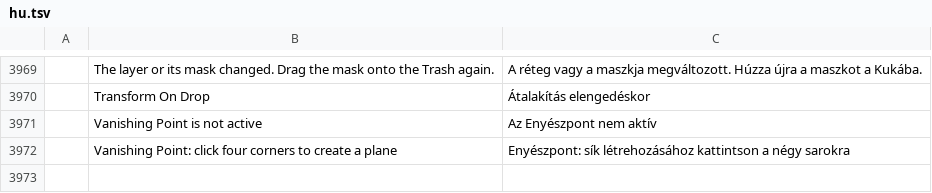
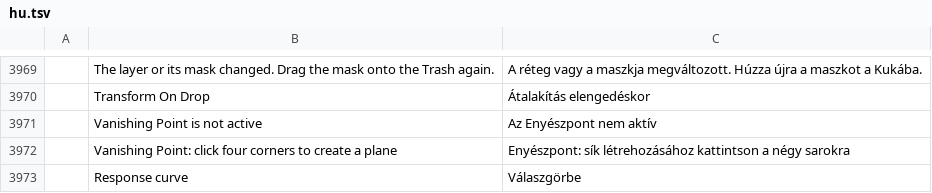
Before and after one commit to GabryelTenorio/photocraft, a TSV file: crates/ui-egui/src/i18n/hu.tsv, drawn as a sheet; only a part is shown, gaps mark what is left out; the diff names each change by its address in the sheet, - before the commit and + after, or states it on an @@ line.

```diff
--- a/crates/ui-egui/src/i18n/hu.tsv
+++ b/crates/ui-egui/src/i18n/hu.tsv
+row 3973:  | Response curve | Válaszgörbe
```
Also changed, not shown: crates/ui-egui/src/i18n/tr.tsv.
